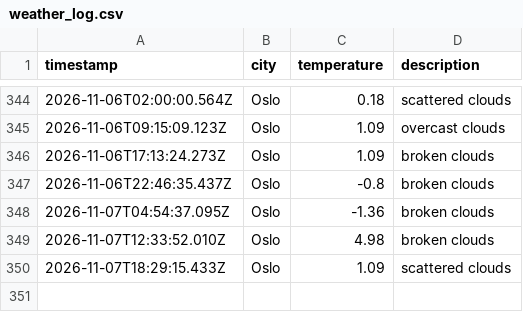
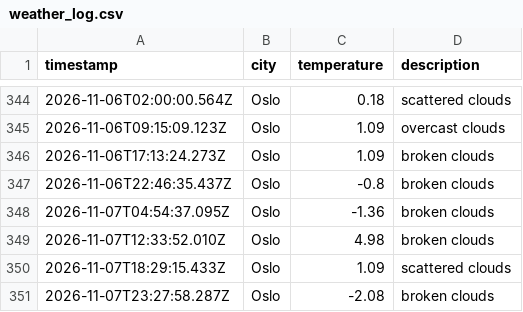
Before and after one commit to JGiles03/weather_data_ops, a CSV file: data/weather_log.csv, drawn as a sheet; only a part is shown, gaps mark what is left out.

```diff
--- a/data/weather_log.csv
+++ b/data/weather_log.csv
@@ -350 +350,2 @@ timestamp,city,temperature,description
 2026-11-07T18:29:15.433Z,Oslo,1.09,scattered clouds
+2026-11-07T23:27:58.287Z,Oslo,-2.08,broken clouds
```
Also changed, not shown: 1 other file.
